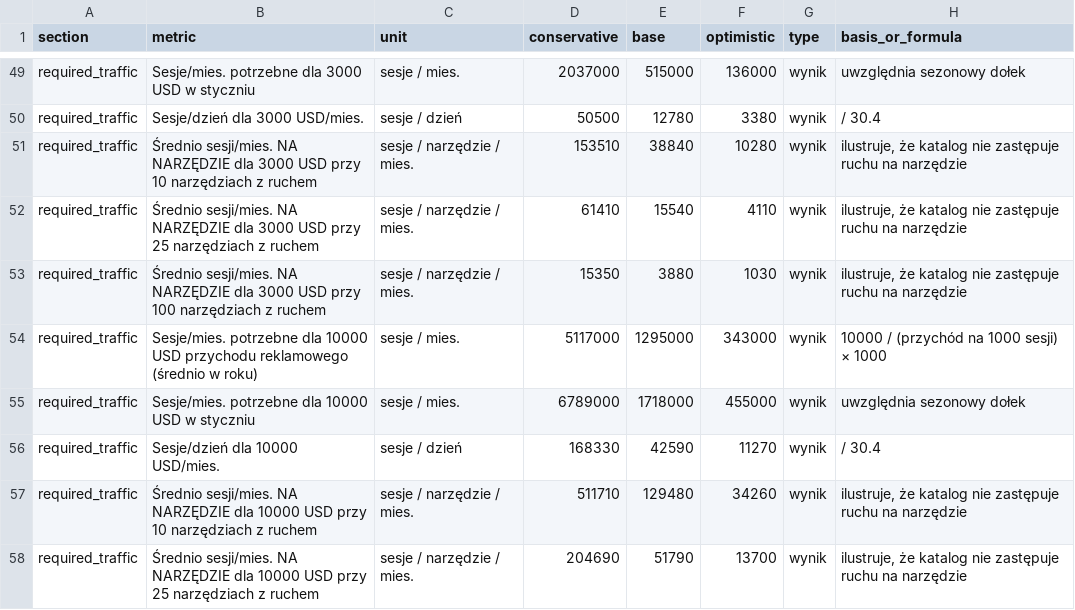
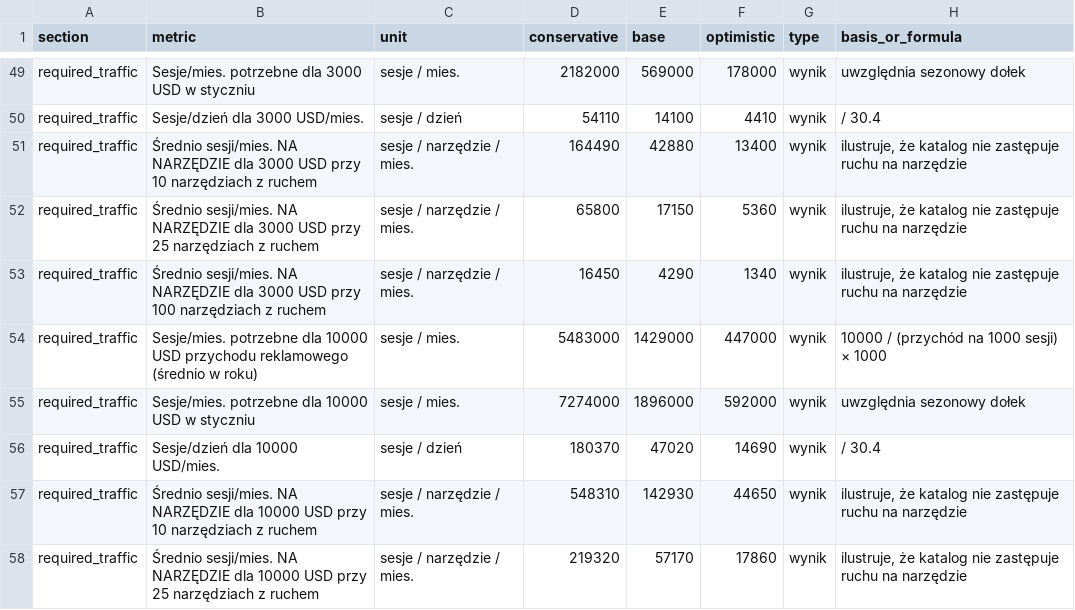
Before and after one commit to serafinkodano/trackal, a CSV file: research/economics.csv, drawn as a sheet; only a part is shown, gaps mark what is left out; the diff covers the shown part only; the diff names each change by its address in the sheet, - before the commit and + after, or states it on an @@ line.

```diff
--- a/research/economics.csv
+++ b/research/economics.csv
-D49 (conservative): 2037000
+D49 (conservative): 2182000
-E49 (base): 515000
+E49 (base): 569000
-F49 (optimistic): 136000
+F49 (optimistic): 178000
-D50 (conservative): 50500
+D50 (conservative): 54110
-E50 (base): 12780
+E50 (base): 14100
-F50 (optimistic): 3380
+F50 (optimistic): 4410
-D51 (conservative): 153510
+D51 (conservative): 164490
-E51 (base): 38840
+E51 (base): 42880
-F51 (optimistic): 10280
+F51 (optimistic): 13400
-D52 (conservative): 61410
+D52 (conservative): 65800
-E52 (base): 15540
+E52 (base): 17150
-F52 (optimistic): 4110
+F52 (optimistic): 5360
-D53 (conservative): 15350
+D53 (conservative): 16450
-E53 (base): 3880
+E53 (base): 4290
-F53 (optimistic): 1030
+F53 (optimistic): 1340
-D54 (conservative): 5117000
+D54 (conservative): 5483000
-E54 (base): 1295000
+E54 (base): 1429000
-F54 (optimistic): 343000
+F54 (optimistic): 447000
-D55 (conservative): 6789000
+D55 (conservative): 7274000
-E55 (base): 1718000
+E55 (base): 1896000
-F55 (optimistic): 455000
+F55 (optimistic): 592000
-D56 (conservative): 168330
+D56 (conservative): 180370
-E56 (base): 42590
+E56 (base): 47020
-F56 (optimistic): 11270
+F56 (optimistic): 14690
-D57 (conservative): 511710
+D57 (conservative): 548310
-E57 (base): 129480
+E57 (base): 142930
-F57 (optimistic): 34260
+F57 (optimistic): 44650
-D58 (conservative): 204690
+D58 (conservative): 219320
-E58 (base): 51790
+E58 (base): 57170
-F58 (optimistic): 13700
+F58 (optimistic): 17860
```
Also changed, not shown: 6 added rows and 83 edited cells elsewhere in this file, 1 other file.
